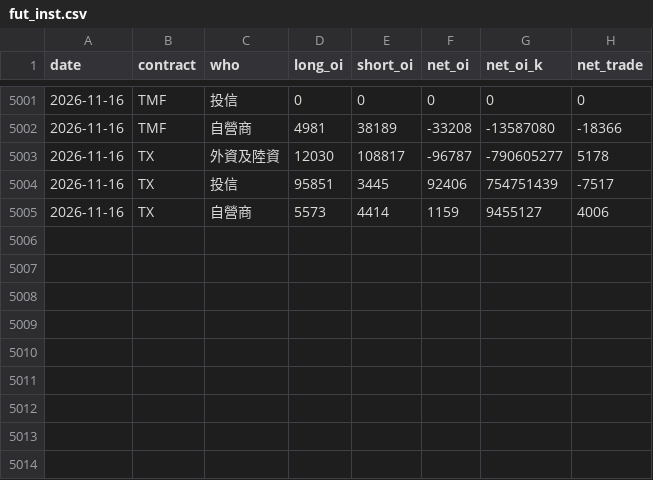
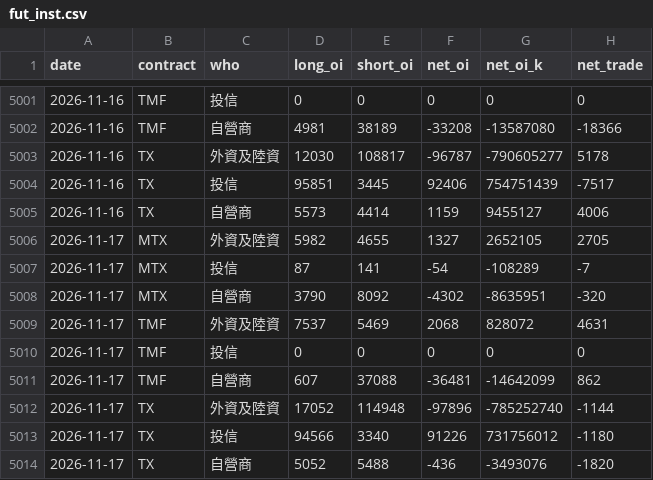
Before and after one commit to thomaschko/quietfolio-data, a CSV file: taifex_hist/fut_inst.csv, drawn as a sheet; only a part is shown, gaps mark what is left out; the diff names each change by its address in the sheet, - before the commit and + after, or states it on an @@ line.

```diff
--- a/taifex_hist/fut_inst.csv
+++ b/taifex_hist/fut_inst.csv
+row 5006: 2026-11-17 | MTX | 外資及陸資 | 5982 | 4655 | 1327 | 2652105 | 2705
+row 5007: 2026-11-17 | MTX | 投信 | 87 | 141 | -54 | -108289 | -7
+row 5008: 2026-11-17 | MTX | 自營商 | 3790 | 8092 | -4302 | -8635951 | -320
+row 5009: 2026-11-17 | TMF | 外資及陸資 | 7537 | 5469 | 2068 | 828072 | 4631
+row 5010: 2026-11-17 | TMF | 投信 | 0 | 0 | 0 | 0 | 0
+row 5011: 2026-11-17 | TMF | 自營商 | 607 | 37088 | -36481 | -14642099 | 862
+row 5012: 2026-11-17 | TX | 外資及陸資 | 17052 | 114948 | -97896 | -785252740 | -1144
+row 5013: 2026-11-17 | TX | 投信 | 94566 | 3340 | 91226 | 731756012 | -1180
+row 5014: 2026-11-17 | TX | 自營商 | 5052 | 5488 | -436 | -3493076 | -1820
```
Also changed, not shown: taifex_hist/fut_oi.csv, taifex_hist/large.csv, 4 other files.
